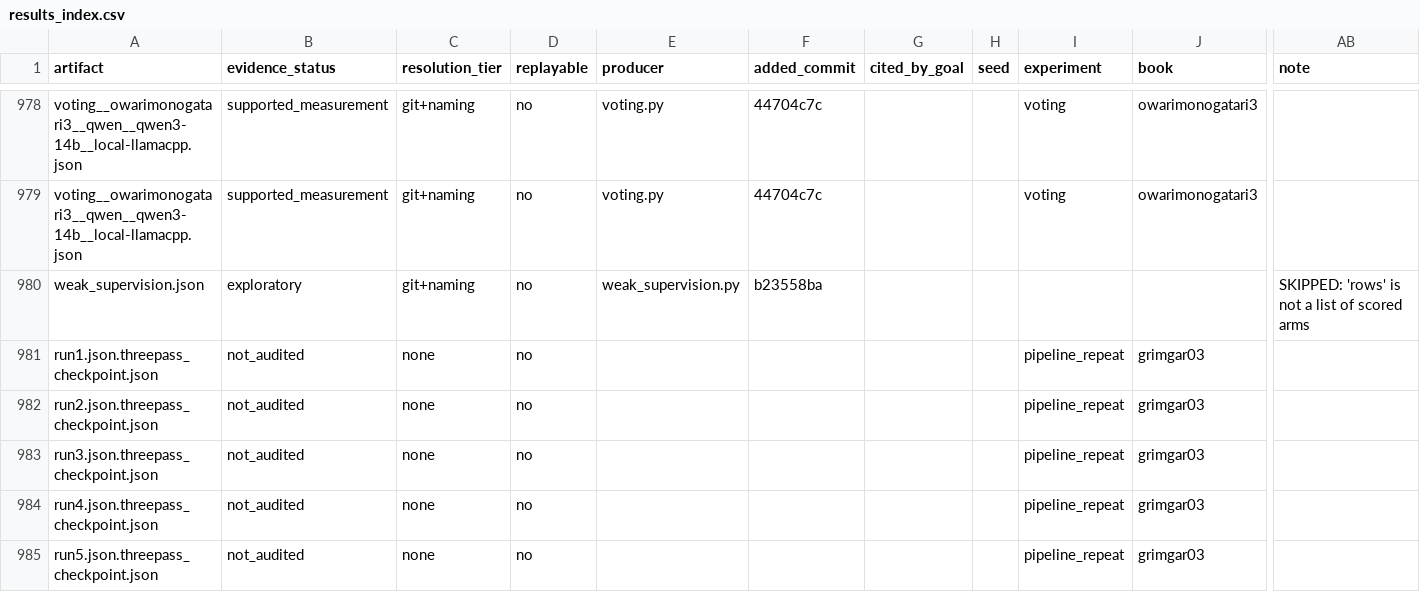
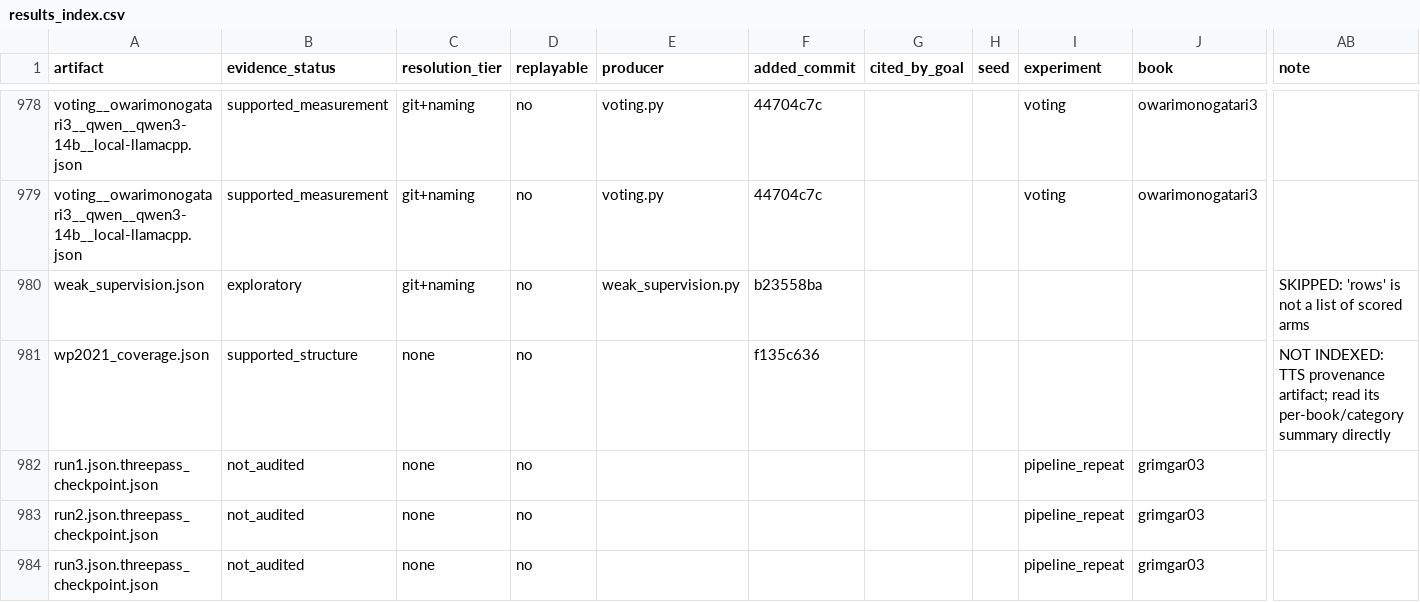
Before and after one commit to on22s/alexandria-audiobook2, a CSV file: results_index.csv, drawn as a sheet; only a part is shown, gaps mark what is left out; the shorter side is filled out with more unchanged rows; rows hold the shown columns only; the diff names each change by its address in the sheet, - before the commit and + after, or states it on an @@ line.

Commit message:
Rebuild derived files after post-merge
The merge driver keeps our side of every derived file so the merge does
not stop on a conflict that means nothing. Our side is the stale side, so
this rebuilds them against the merged tree. See .gitattributes.

```diff
--- a/results_index.csv
+++ b/results_index.csv
+row 981: wp2021_coverage.json | supported_structure | none | no |  | f135c636 |  |  |  |  | NOT INDEXED: TTS provenance artifact; read its per-book/category summary directly
```
